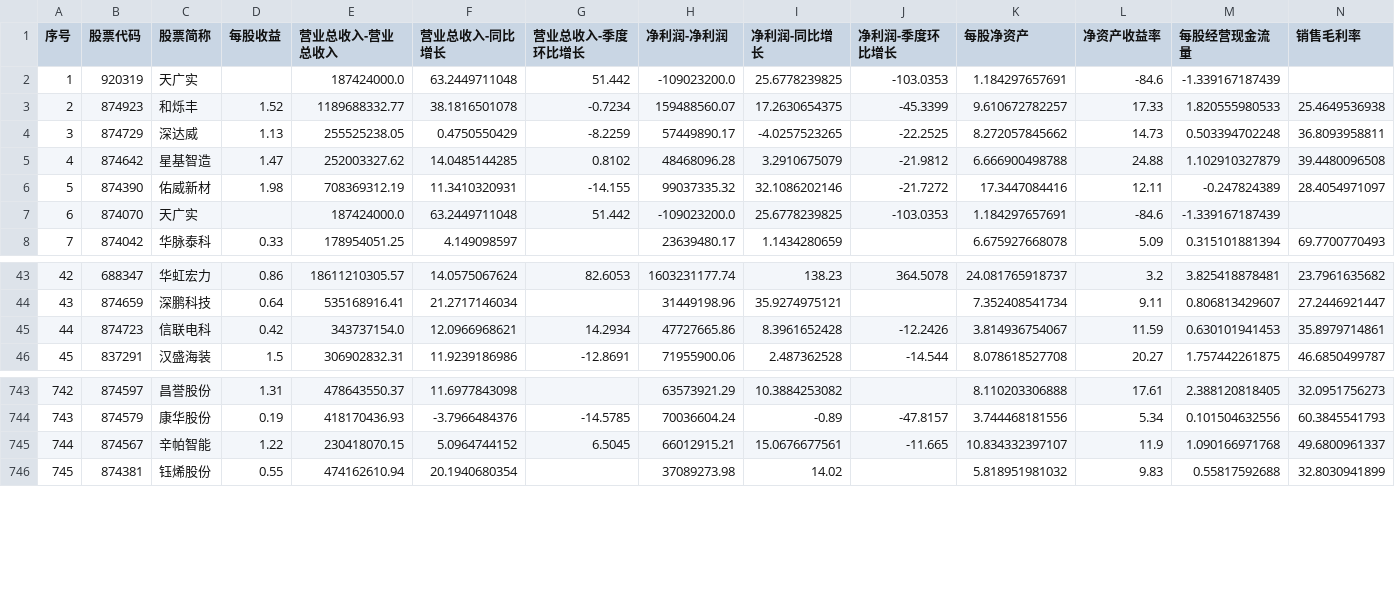
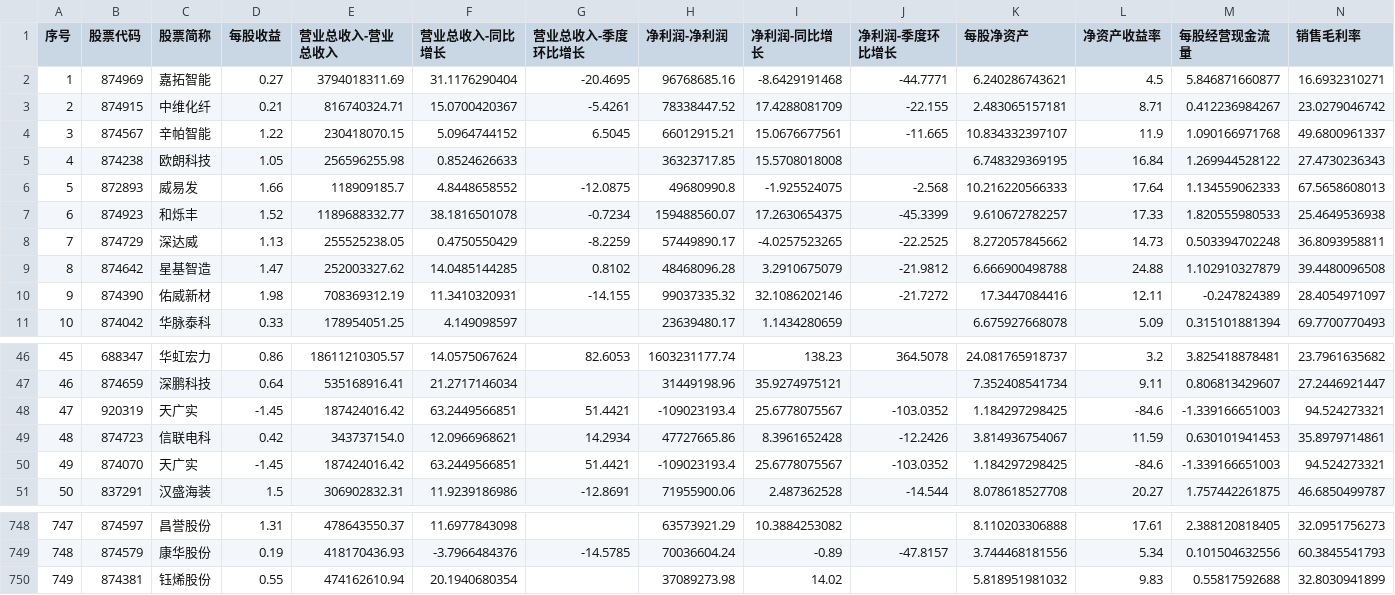
Before and after one commit to yiongq/astock-radar, a CSV file: data/latest/yjbb_latest.csv, drawn as a sheet; only a part is shown, gaps mark what is left out; removed rows and columns are numbered as before the commit, all else as after; rows hold the shown columns only; the diff names each change by its address in the sheet, - before the commit and + after, or states it on an @@ line.

```diff
--- a/data/latest/yjbb_latest.csv
+++ b/data/latest/yjbb_latest.csv
-row 2: 1 | 920319 | 天广实 |  | 187424000.0 | 63.2449711048 | 51.442 | -109023200.0 | 25.6778239825 | -103.0353 | 1.184297657691 | -84.6 | -1.339167187439
+row 2: 1 | 874969 | 嘉拓智能 | 0.27 | 3794018311.69 | 31.1176290404 | -20.4695 | 96768685.16 | -8.6429191468 | -44.7771 | 6.240286743621 | 4.5 | 5.846871660877 | 16.6932310271
+row 3: 2 | 874915 | 中维化纤 | 0.21 | 816740324.71 | 15.0700420367 | -5.4261 | 78338447.52 | 17.4288081709 | -22.155 | 2.483065157181 | 8.71 | 0.412236984267 | 23.0279046742
+row 4: 3 | 874567 | 辛帕智能 | 1.22 | 230418070.15 | 5.0964744152 | 6.5045 | 66012915.21 | 15.0676677561 | -11.665 | 10.834332397107 | 11.9 | 1.090166971768 | 49.6800961337
+row 5: 4 | 874238 | 欧朗科技 | 1.05 | 256596255.98 | 0.8524626633 |  | 36323717.85 | 15.5708018008 |  | 6.748329369195 | 16.84 | 1.269944528122 | 27.4730236343
+row 6: 5 | 872893 | 威易发 | 1.66 | 118909185.7 | 4.8448658552 | -12.0875 | 49680990.8 | -1.925524075 | -2.568 | 10.216220566333 | 17.64 | 1.134559062333 | 67.5658608013
@@ column A (序号) renumbered from row 7 down @@
-row 7: 6 | 874070 | 天广实 |  | 187424000.0 | 63.2449711048 | 51.442 | -109023200.0 | 25.6778239825 | -103.0353 | 1.184297657691 | -84.6 | -1.339167187439
+row 48: 47 | 920319 | 天广实 | -1.45 | 187424016.42 | 63.2449566851 | 51.4421 | -109023193.4 | 25.6778075567 | -103.0352 | 1.184297298425 | -84.6 | -1.339166651003 | 94.524273321
+row 50: 49 | 874070 | 天广实 | -1.45 | 187424016.42 | 63.2449566851 | 51.4421 | -109023193.4 | 25.6778075567 | -103.0352 | 1.184297298425 | -84.6 | -1.339166651003 | 94.524273321
-row 745: 744 | 874567 | 辛帕智能 | 1.22 | 230418070.15 | 5.0964744152 | 6.5045 | 66012915.21 | 15.0676677561 | -11.665 | 10.834332397107 | 11.9 | 1.090166971768 | 49.6800961337
```
Also changed, not shown: data/latest/klines.csv, data/latest/spot.csv, 9 other files.
